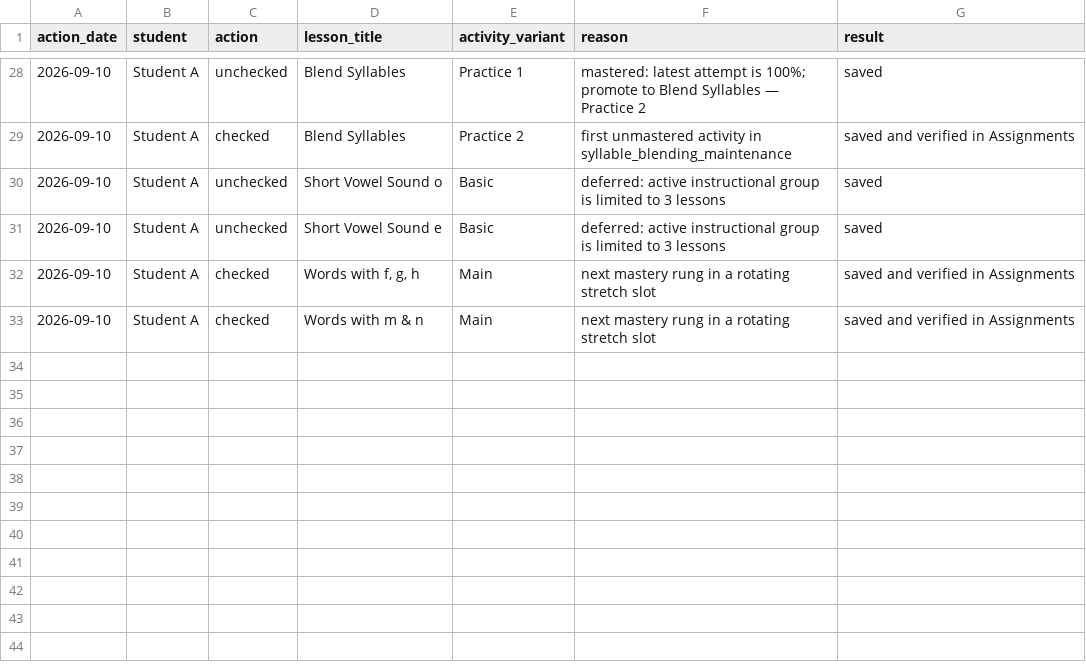
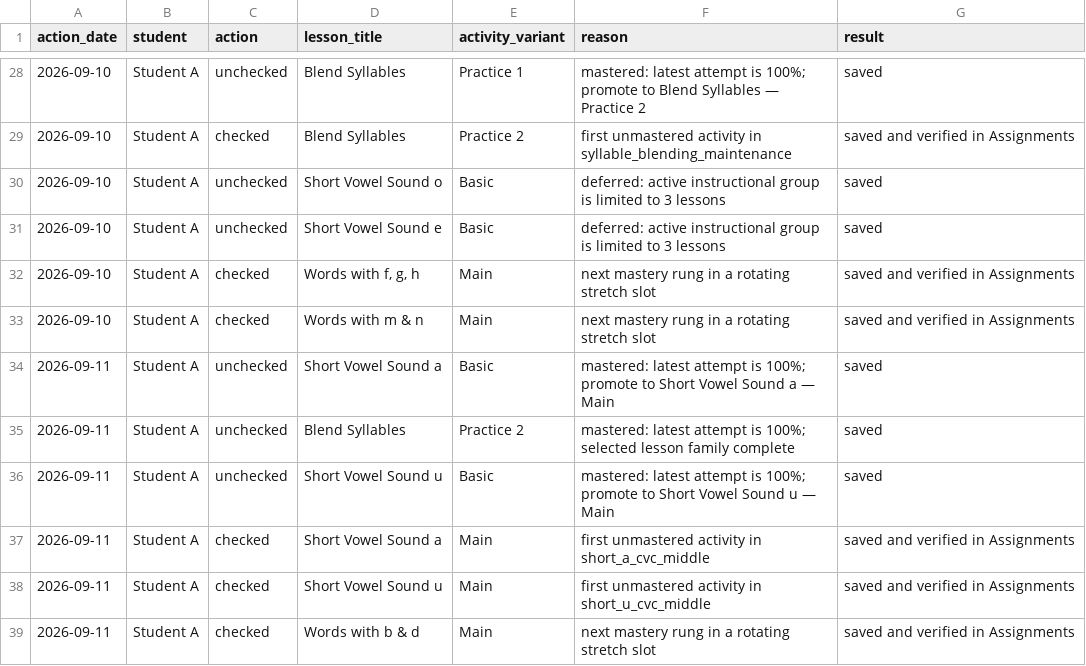
Before and after one commit to JohnTheodore/khan_kids_reading_tutor, a CSV file: student-records/student-a-assignment-actions.csv, drawn as a sheet; only a part is shown, gaps mark what is left out; the diff names each change by its address in the sheet, - before the commit and + after, or states it on an @@ line.

```diff
--- a/student-records/student-a-assignment-actions.csv
+++ b/student-records/student-a-assignment-actions.csv
+row 34: 2026-09-11 | Student A | unchecked | Short Vowel Sound a | Basic | mastered: latest attempt is 100%; promote to Short Vowel Sound a — Main | saved
+row 35: 2026-09-11 | Student A | unchecked | Blend Syllables | Practice 2 | mastered: latest attempt is 100%; selected lesson family complete | saved
+row 36: 2026-09-11 | Student A | unchecked | Short Vowel Sound u | Basic | mastered: latest attempt is 100%; promote to Short Vowel Sound u — Main | saved
+row 37: 2026-09-11 | Student A | checked | Short Vowel Sound a | Main | first unmastered activity in short_a_cvc_middle | saved and verified in Assignments
+row 38: 2026-09-11 | Student A | checked | Short Vowel Sound u | Main | first unmastered activity in short_u_cvc_middle | saved and verified in Assignments
+row 39: 2026-09-11 | Student A | checked | Words with b & d | Main | next mastery rung in a rotating stretch slot | saved and verified in Assignments
```
Also changed, not shown: student-records/student-a-lesson-attempts.csv, 12 other files.
